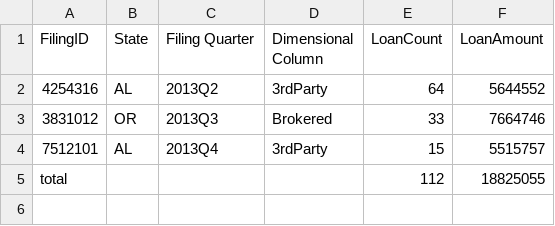
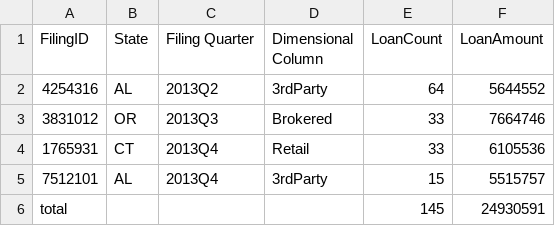
Before and after one commit to relaxslow/mortage, a CSV file: data/destination.csv, drawn as a sheet.

```diff
--- a/data/destination.csv
+++ b/data/destination.csv
@@ -3,3 +3,4 @@
 "3831012","OR","2013Q3","Brokered","33","7664746"
+"1765931","CT","2013Q4","Retail","33","6105536"
 "7512101","AL","2013Q4","3rdParty","15","5515757"
-"total","","","",112,18825055
+"total","","","",145,24930591
```
Also changed, not shown: 8 other files.
